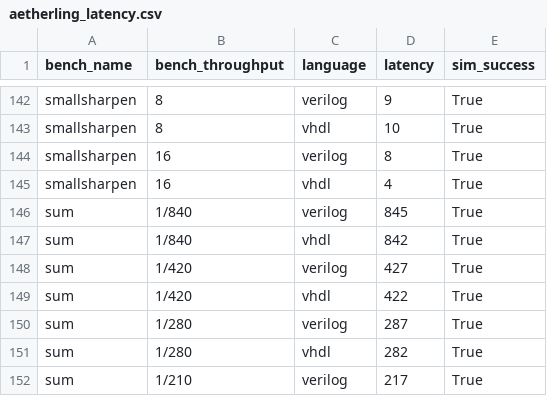
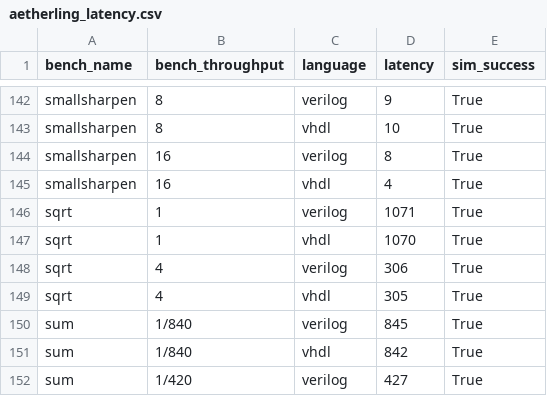
Before and after one commit to louis-hildebrand/sirop-hls, a CSV file: results/aetherling_latency.csv, drawn as a sheet; only a part is shown, gaps mark what is left out; the shorter side is filled out with more unchanged rows.

```diff
--- a/results/aetherling_latency.csv
+++ b/results/aetherling_latency.csv
@@ -145,2 +145,6 @@ smallsharpen,16,verilog,8,True
 smallsharpen,16,vhdl,4,True
+sqrt,1,verilog,1071,True
+sqrt,1,vhdl,1070,True
+sqrt,4,verilog,306,True
+sqrt,4,vhdl,305,True
 sum,1/840,verilog,845,True
```
Also changed, not shown: results/aetherling_fmax_estimates.csv, results/aetherling_resource_usage.csv.
